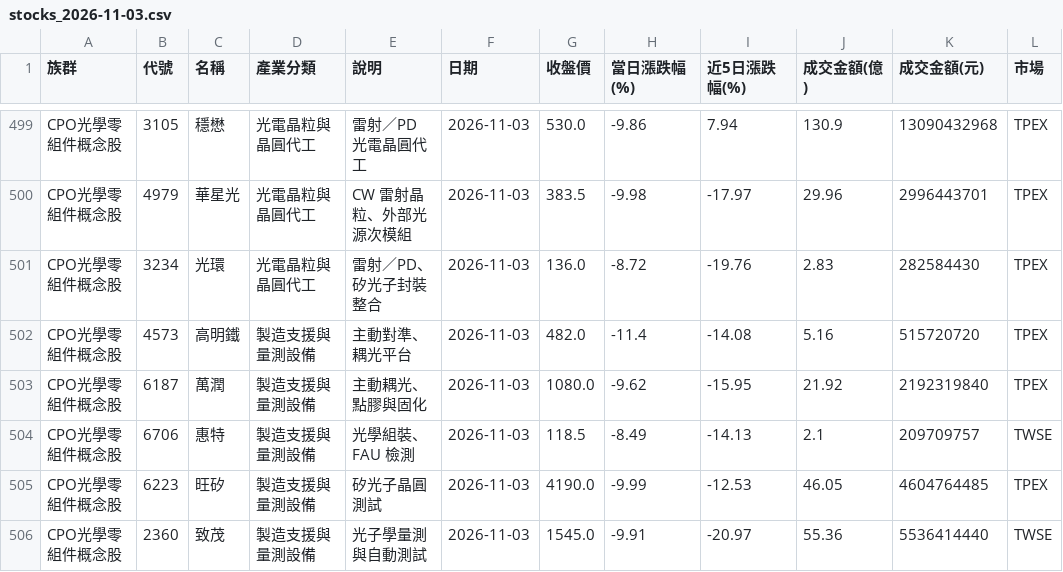
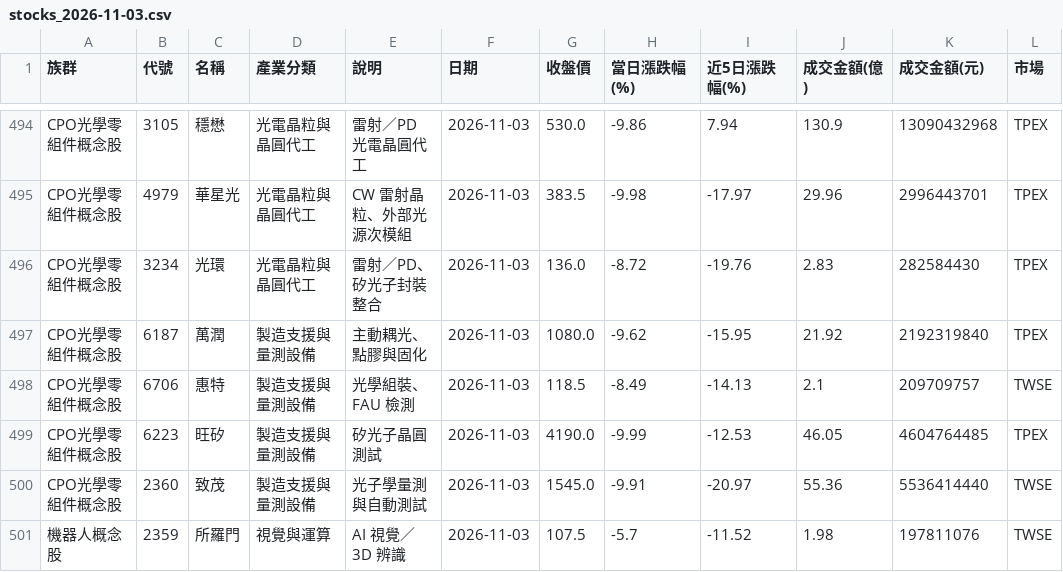
Before and after one commit to jasonlin777/-tw-stock-dashboard, a CSV file: output/stocks_2026-11-03.csv, drawn as a sheet; only a part is shown, gaps mark what is left out; the shorter side is filled out with more unchanged rows; the diff covers the shown part only; the diff names each change by its address in the sheet, - before the commit and + after, or states it on an @@ line.

```diff
--- a/output/stocks_2026-11-03.csv
+++ b/output/stocks_2026-11-03.csv
-row 502: CPO光學零組件概念股 | 4573 | 高明鐵 | 製造支援與量測設備 | 主動對準、耦光平台 | 2026-11-03 | 482.0 | -11.4 | -14.08 | 5.16 | 515720720 | TPEX
```
Also changed, not shown: 5 removed rows elsewhere in this file, output/sectors_2026-11-03.csv, output/sectors_latest.csv, 1 other file.
